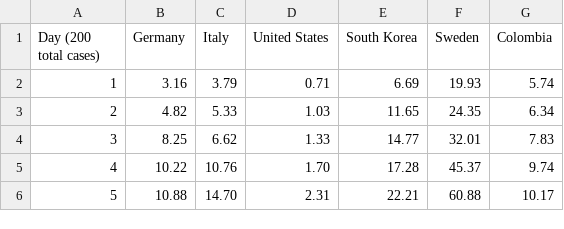
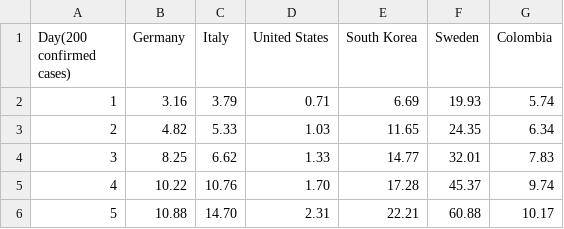
Before and after one commit to ideascol/covid19, a CSV file: data/data_million_confirmed_cases_countries.csv, drawn as a sheet; only a part is shown.

Commit message:
Create confirmed cases and deaths for country data

```diff
--- a/data/data_million_confirmed_cases_countries.csv
+++ b/data/data_million_confirmed_cases_countries.csv
@@ -1,2 +1,2 @@
-Day (200 total cases),Germany,Italy,United States,South Korea,Sweden,Colombia
+Day(200 confirmed cases),Germany,Italy,United States,South Korea,Sweden,Colombia
 1,3.16,3.79,0.71,6.69,19.93,5.74
```
Also changed, not shown: data/data_million_deaths_countries.csv, 3 other files.
